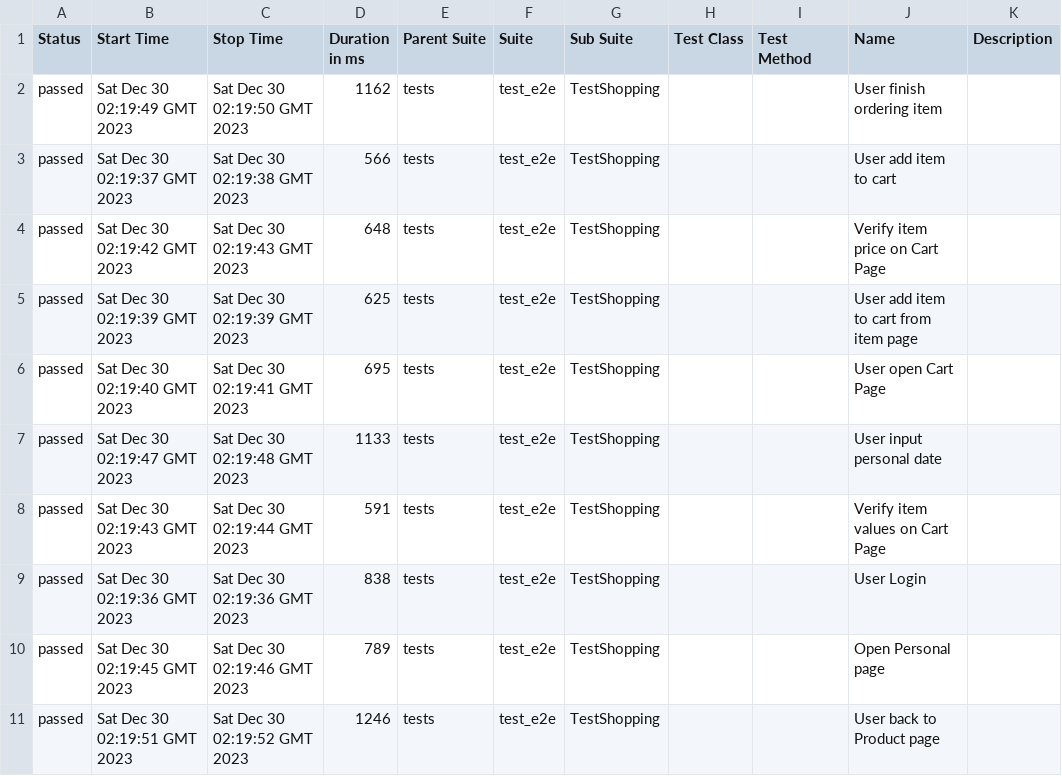
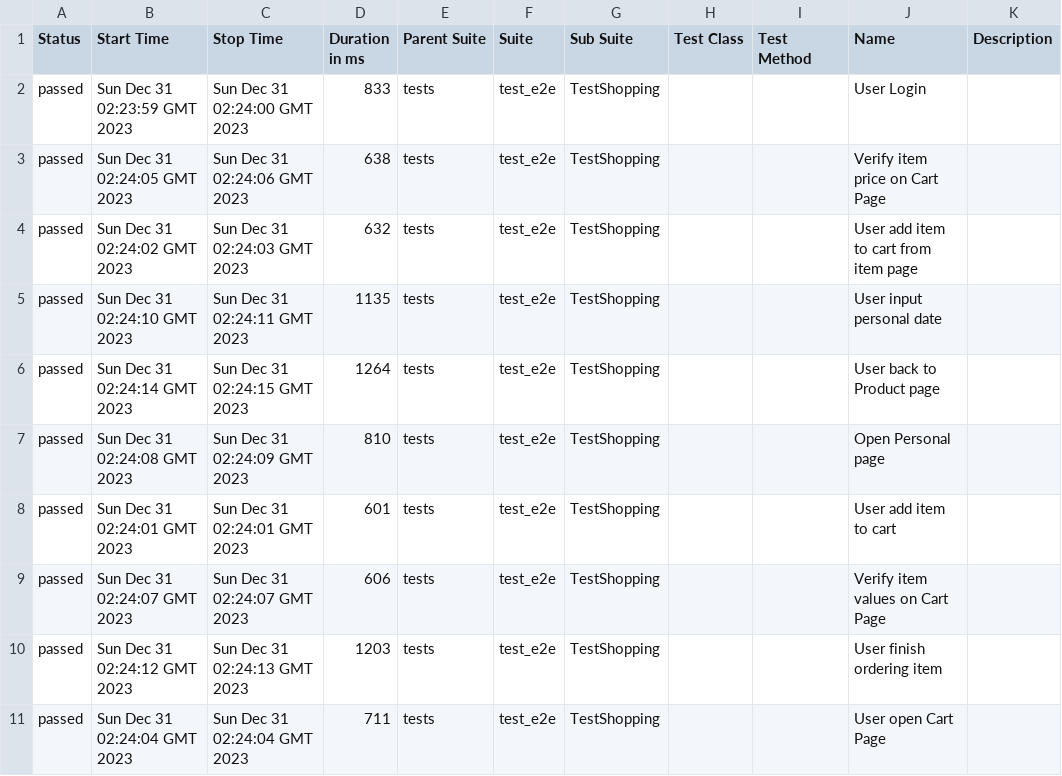
Before and after one commit to dymekkqa/saudemoProject, a CSV file: data/suites.csv, drawn as a sheet.

```diff
--- a/data/suites.csv
+++ b/data/suites.csv
@@ -1,11 +1,11 @@
 "Status","Start Time","Stop Time","Duration in ms","Parent Suite","Suite","Sub Suite","Test Class","Test Method","Name","Description"
-"passed","Sat Dec 30 02:19:49 GMT 2023","Sat Dec 30 02:19:50 GMT 2023","1162","tests","test_e2e","TestShopping","","","User finish ordering item",""
-"passed","Sat Dec 30 02:19:37 GMT 2023","Sat Dec 30 02:19:38 GMT 2023","566","tests","test_e2e","TestShopping","","","User add item to cart",""
-"passed","Sat Dec 30 02:19:42 GMT 2023","Sat Dec 30 02:19:43 GMT 2023","648","tests","test_e2e","TestShopping","","","Verify item price on Cart Page",""
-"passed","Sat Dec 30 02:19:39 GMT 2023","Sat Dec 30 02:19:39 GMT 2023","625","tests","test_e2e","TestShopping","","","User add item to cart from item page",""
-"passed","Sat Dec 30 02:19:40 GMT 2023","Sat Dec 30 02:19:41 GMT 2023","695","tests","test_e2e","TestShopping","","","User open Cart Page",""
-"passed","Sat Dec 30 02:19:47 GMT 2023","Sat Dec 30 02:19:48 GMT 2023","1133","tests","test_e2e","TestShopping","","","User input personal date",""
-"passed","Sat Dec 30 02:19:43 GMT 2023","Sat Dec 30 02:19:44 GMT 2023","591","tests","test_e2e","TestShopping","","","Verify item values on Cart Page",""
-"passed","Sat Dec 30 02:19:36 GMT 2023","Sat Dec 30 02:19:36 GMT 2023","838","tests","test_e2e","TestShopping","","","User Login",""
-"passed","Sat Dec 30 02:19:45 GMT 2023","Sat Dec 30 02:19:46 GMT 2023","789","tests","test_e2e","TestShopping","","","Open Personal page",""
-"passed","Sat Dec 30 02:19:51 GMT 2023","Sat Dec 30 02:19:52 GMT 2023","1246","tests","test_e2e","TestShopping","","","User back to Product page",""
+"passed","Sun Dec 31 02:23:59 GMT 2023","Sun Dec 31 02:24:00 GMT 2023","833","tests","test_e2e","TestShopping","","","User Login",""
+"passed","Sun Dec 31 02:24:05 GMT 2023","Sun Dec 31 02:24:06 GMT 2023","638","tests","test_e2e","TestShopping","","","Verify item price on Cart Page",""
+"passed","Sun Dec 31 02:24:02 GMT 2023","Sun Dec 31 02:24:03 GMT 2023","632","tests","test_e2e","TestShopping","","","User add item to cart from item page",""
+"passed","Sun Dec 31 02:24:10 GMT 2023","Sun Dec 31 02:24:11 GMT 2023","1135","tests","test_e2e","TestShopping","","","User input personal date",""
+"passed","Sun Dec 31 02:24:14 GMT 2023","Sun Dec 31 02:24:15 GMT 2023","1264","tests","test_e2e","TestShopping","","","User back to Product page",""
+"passed","Sun Dec 31 02:24:08 GMT 2023","Sun Dec 31 02:24:09 GMT 2023","810","tests","test_e2e","TestShopping","","","Open Personal page",""
+"passed","Sun Dec 31 02:24:01 GMT 2023","Sun Dec 31 02:24:01 GMT 2023","601","tests","test_e2e","TestShopping","","","User add item to cart",""
+"passed","Sun Dec 31 02:24:07 GMT 2023","Sun Dec 31 02:24:07 GMT 2023","606","tests","test_e2e","TestShopping","","","Verify item values on Cart Page",""
+"passed","Sun Dec 31 02:24:12 GMT 2023","Sun Dec 31 02:24:13 GMT 2023","1203","tests","test_e2e","TestShopping","","","User finish ordering item",""
+"passed","Sun Dec 31 02:24:04 GMT 2023","Sun Dec 31 02:24:04 GMT 2023","711","tests","test_e2e","TestShopping","","","User open Cart Page",""
```
Also changed, not shown: 30 other files.
